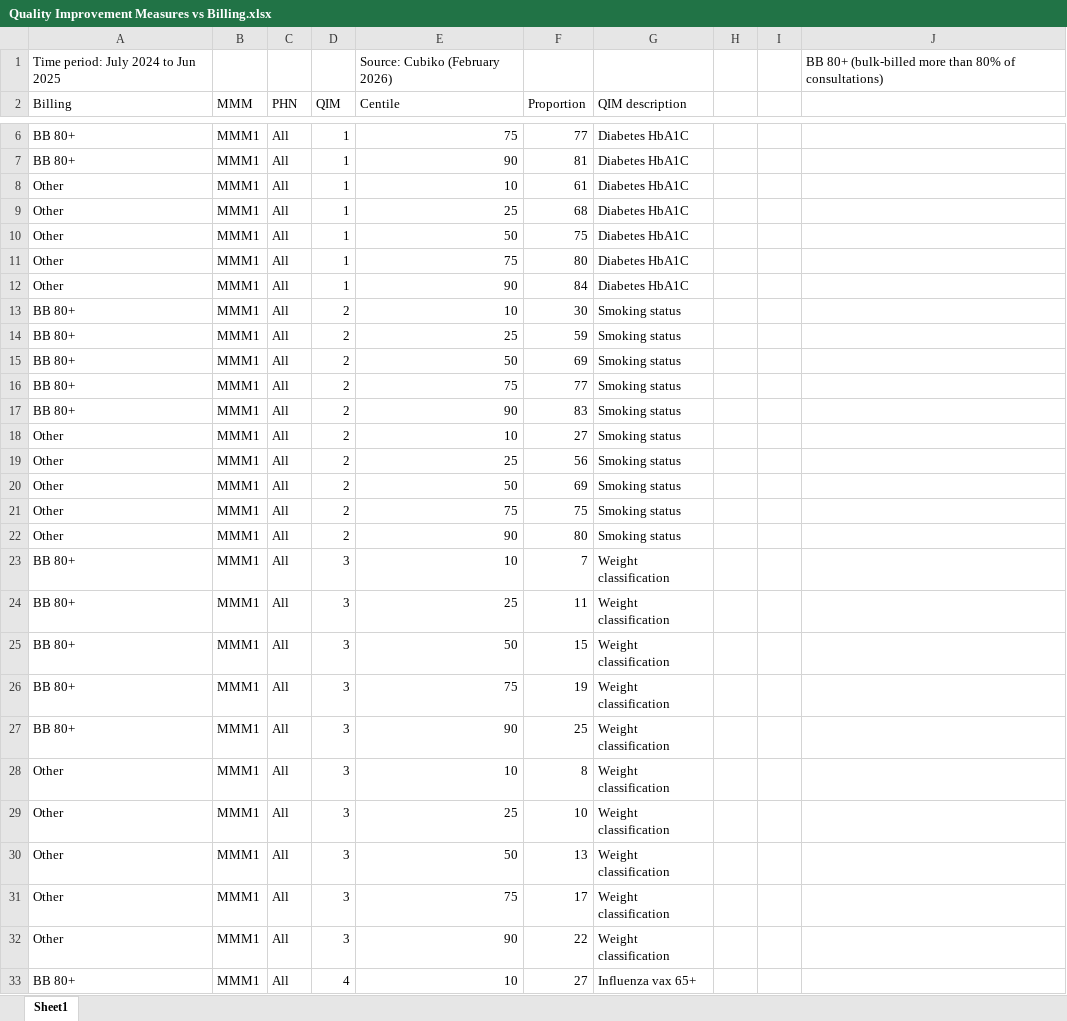
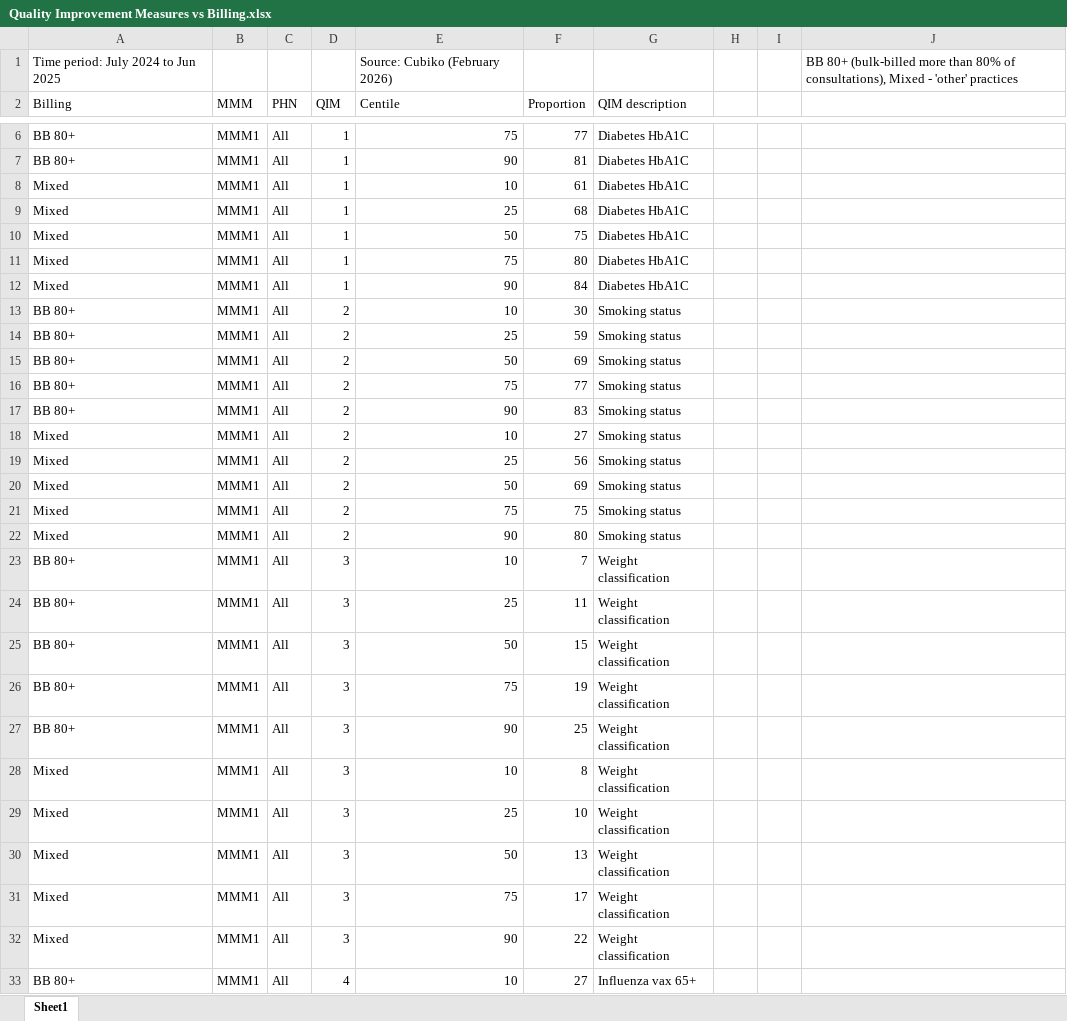
Before and after one commit to DavidPatShuiFong/QIMs-and-Billing, an Excel workbook: Quality Improvement Measures vs Billing.xlsx, sheet Sheet1, drawn as a sheet; only a part is shown, gaps mark what is left out; values as stored, in another font and other column widths than the file's, no borders; the diff covers the shown part only; the diff names each change by its address in the sheet, - before the commit and + after, or states it on an @@ line.

Commit message:
more commentary. change from 'other' to 'mixed'

```diff
--- a/Quality Improvement Measures vs Billing.xlsx (sheet Sheet1)
+++ b/Quality Improvement Measures vs Billing.xlsx (sheet Sheet1)
-J1: …80% of consultations)
+J1: …80% of consultations), Mixed - 'other' practices
-A8:A12 (Billing): Other
+A8:A12 (Billing): Mixed
-A18:A22 (Billing): Other
+A18:A22 (Billing): Mixed
-A28:A32 (Billing): Other
+A28:A32 (Billing): Mixed
```
Also changed, not shown: 785 edited cells elsewhere in this sheet, 1 other file.
